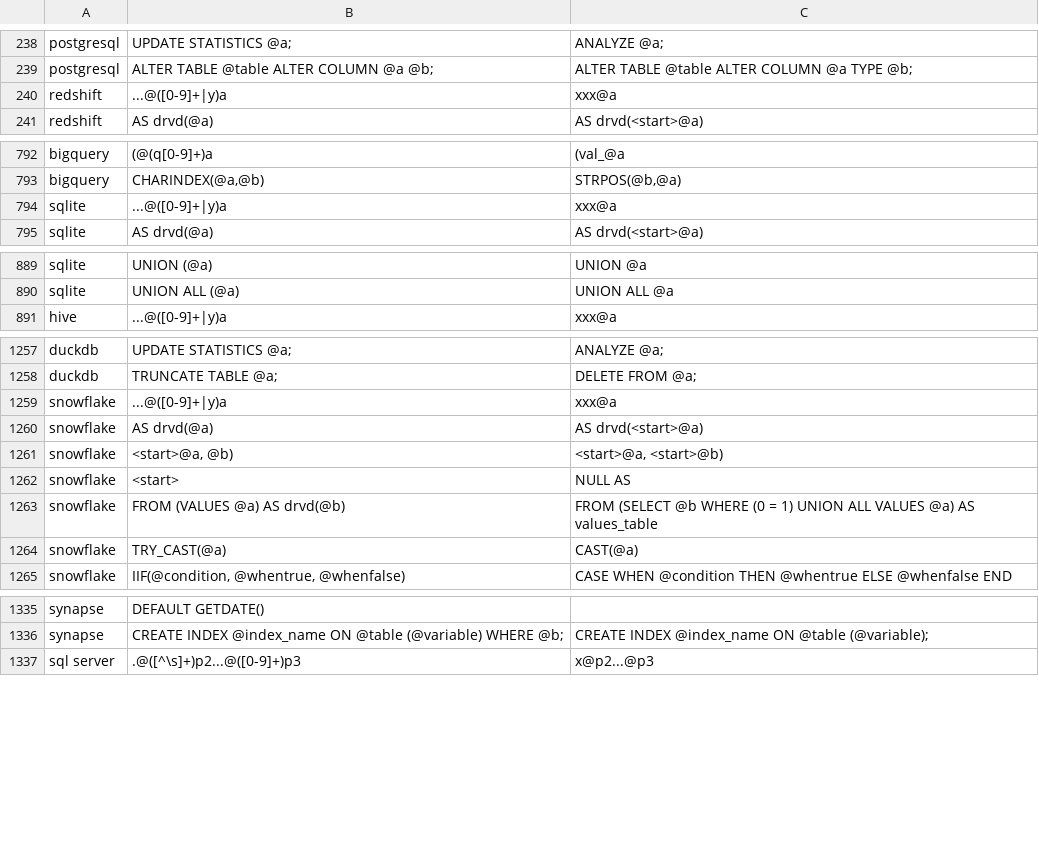
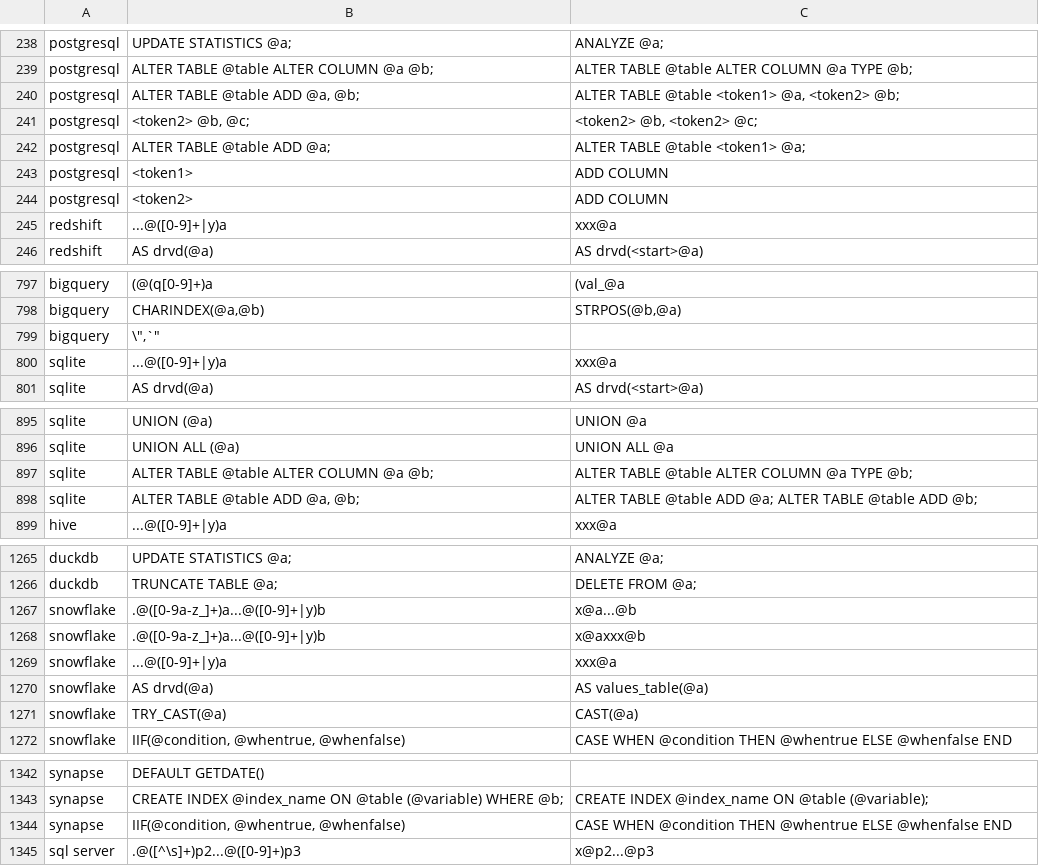
Before and after one commit to cran/SqlRender, a CSV file: inst/csv/replacementPatterns.csv, drawn as a sheet; only a part is shown, gaps mark what is left out.

```diff
--- a/inst/csv/replacementPatterns.csv
+++ b/inst/csv/replacementPatterns.csv
@@ -239,2 +239,7 @@ postgresql,UPDATE STATISTICS @a;,ANALYZE @a;
 postgresql,"ALTER TABLE @table ALTER COLUMN @a @b;","ALTER TABLE @table ALTER COLUMN @a TYPE @b;"
+postgresql,"ALTER TABLE @table ADD @a, @b;","ALTER TABLE @table <token1> @a, <token2> @b;"
+postgresql,"<token2> @b, @c;","<token2> @b, <token2> @c;"
+postgresql,"ALTER TABLE @table ADD @a;","ALTER TABLE @table <token1> @a;"
+postgresql,"<token1>",ADD COLUMN
+postgresql,"<token2>",ADD COLUMN
 redshift,...@([0-9]+|y)a,xxx@a
@@ -793,2 +798,3 @@ bigquery,"(@(q[0-9]+)a","(val_@a"
 bigquery,"CHARINDEX(@a,@b)","STRPOS(@b,@a)"
+bigquery,"\"","`"
 sqlite,...@([0-9]+|y)a,xxx@a
@@ -890,2 +896,4 @@ sqlite,UNION (@a),UNION @a
 sqlite,UNION ALL (@a),UNION ALL @a
+sqlite,"ALTER TABLE @table ALTER COLUMN @a @b;","ALTER TABLE @table ALTER COLUMN @a TYPE @b;"
+sqlite,"ALTER TABLE @table ADD @a, @b;","ALTER TABLE @table ADD @a; ALTER TABLE @table ADD @b;"
 hive,...@([0-9]+|y)a,xxx@a
@@ -1258,7 +1266,6 @@ duckdb,UPDATE STATISTICS @a;,ANALYZE @a;
 duckdb,TRUNCATE TABLE @a;,DELETE FROM @a;
+snowflake,.@([0-9a-z_]+)a...@([0-9]+|y)b,x@a...@b
+snowflake,.@([0-9a-z_]+)a...@([0-9]+|y)b,x@axxx@b
 snowflake,...@([0-9]+|y)a,xxx@a
-snowflake,"AS drvd(@a)","AS drvd(<start>@a)"
-snowflake,"<start>@a, @b)","<start>@a, <start>@b)"
-snowflake,"<start>","NULL AS "
-snowflake,"FROM (VALUES @a) AS drvd(@b)","FROM (SELECT @b WHERE (0 = 1) UNION ALL VALUES @a) AS values_table"
+snowflake,"AS drvd(@a)","AS values_table(@a)"
 snowflake,TRY_CAST(@a),CAST(@a)
@@ -1336,2 +1343,3 @@ synapse,"DEFAULT GETDATE()",""
 synapse,CREATE INDEX @index_name ON @table (@variable) WHERE @b;,CREATE INDEX @index_name ON @table (@variable);
+synapse,"IIF(@condition, @whentrue, @whenfalse)","CASE WHEN @condition THEN @whentrue ELSE @whenfalse END"
 sql server,.@([^\s]+)p2...@([0-9]+)p3,x@p2...@p3
```
Also changed, not shown: 11 other files.
